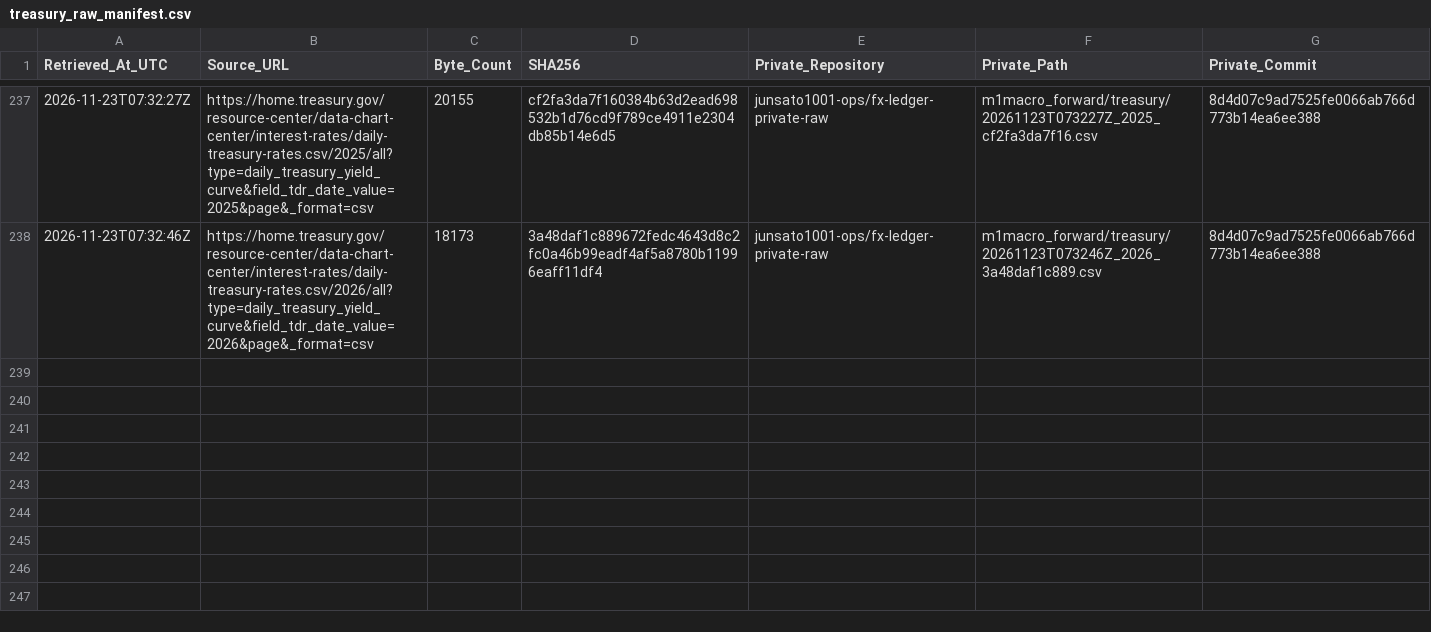
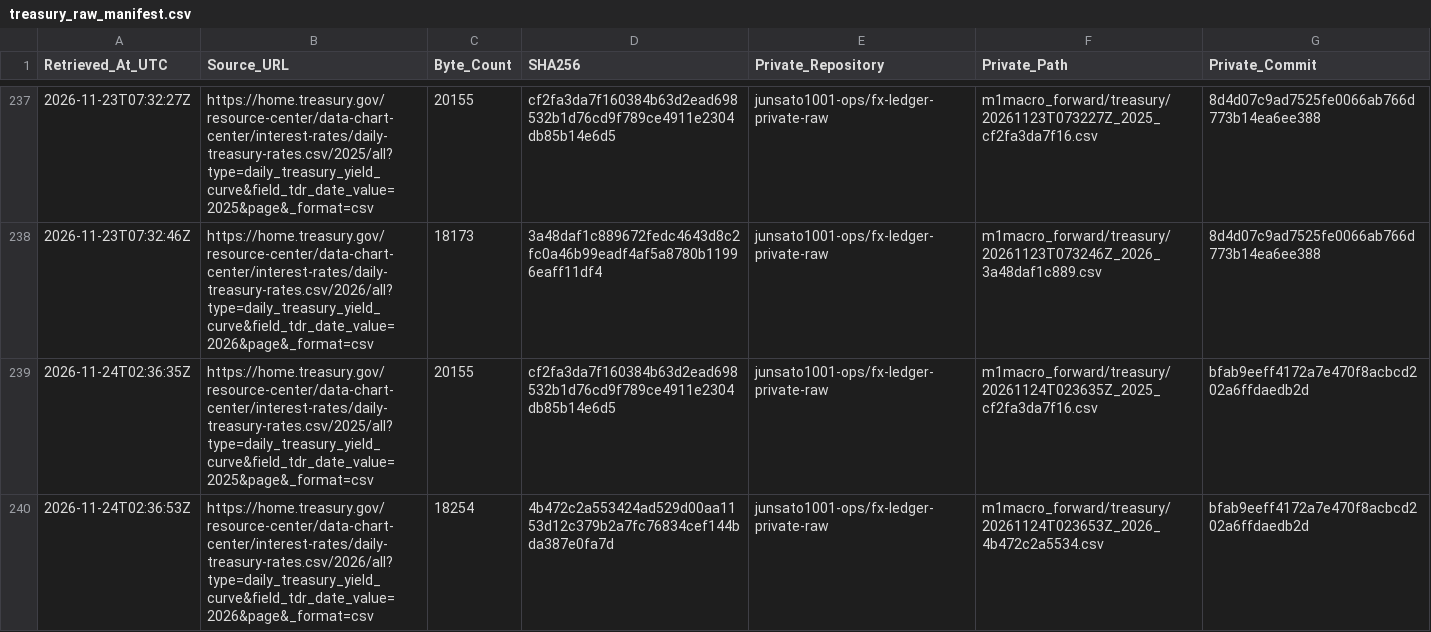
Before and after one commit to junsato1001-ops/-fx-forward-ledger, a CSV file: data/m1macro/treasury_raw_manifest.csv, drawn as a sheet; only a part is shown, gaps mark what is left out.

```diff
--- a/data/m1macro/treasury_raw_manifest.csv
+++ b/data/m1macro/treasury_raw_manifest.csv
@@ -238 +238,3 @@ Retrieved_At_UTC,Source_URL,Byte_Count,SHA256,Private_Repository,Private_Path,Pr
 2026-11-23T07:32:46Z,https://home.treasury.gov/resource-center/data-chart-center/interest-rates/daily-treasury-rates.csv/2026/all?type=daily_treasury_yield_curve&field_tdr_date_value=2026&page&_format=csv,18173,3a48daf1c889672fedc4643d8c2fc0a46b99eadf4af5a8780b11996eaff11df4,junsato1001-ops/fx-ledger-private-raw,m1macro_forward/treasury/20261123T073246Z_2026_3a48daf1c889.csv,8d4d07c9ad7525fe0066ab766d773b14ea6ee388
+2026-11-24T02:36:35Z,https://home.treasury.gov/resource-center/data-chart-center/interest-rates/daily-treasury-rates.csv/2025/all?type=daily_treasury_yield_curve&field_tdr_date_value=2025&page&_format=csv,20155,cf2fa3da7f160384b63d2ead698532b1d76cd9f789ce4911e2304db85b14e6d5,junsato1001-ops/fx-ledger-private-raw,m1macro_forward/treasury/20261124T023635Z_2025_cf2fa3da7f16.csv,bfab9eeff4172a7e470f8acbcd202a6ffdaedb2d
+2026-11-24T02:36:53Z,https://home.treasury.gov/resource-center/data-chart-center/interest-rates/daily-treasury-rates.csv/2026/all?type=daily_treasury_yield_curve&field_tdr_date_value=2026&page&_format=csv,18254,4b472c2a553424ad529d00aa1153d12c379b2a7fc76834cef144bda387e0fa7d,junsato1001-ops/fx-ledger-private-raw,m1macro_forward/treasury/20261124T023653Z_2026_4b472c2a5534.csv,bfab9eeff4172a7e470f8acbcd202a6ffdaedb2d
```
Also changed, not shown: data/m1macro/source_fetches.csv, 5 other files.
